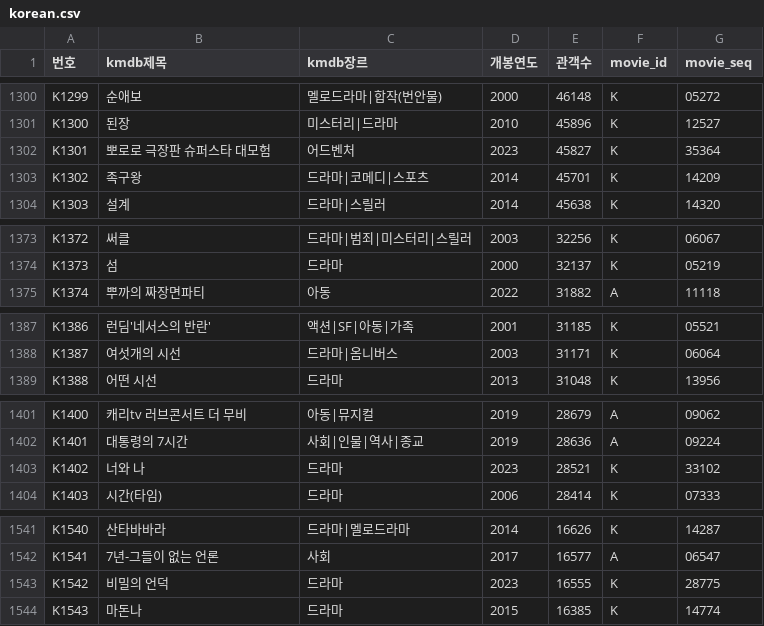
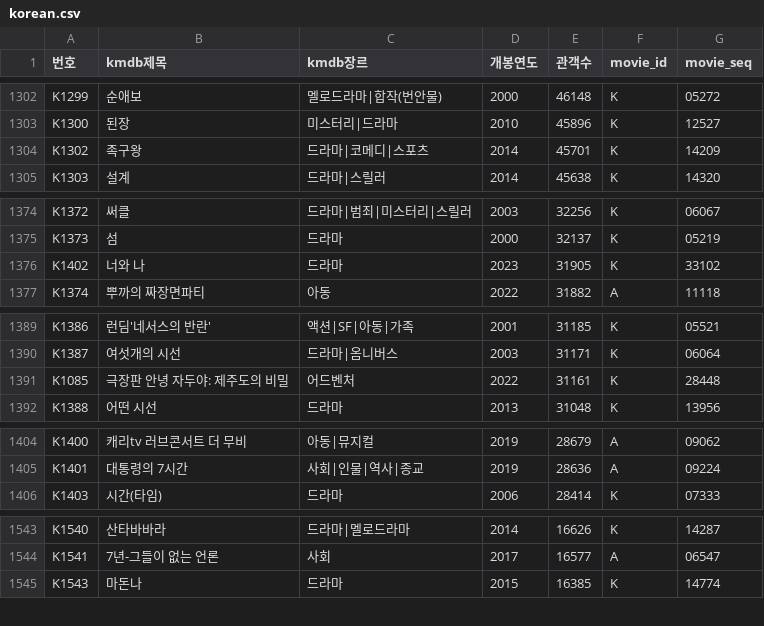
Before and after one commit to darvish0210/movie-cookie, a CSV file: static/korean.csv (was csv/korean.csv), drawn as a sheet; only a part is shown, gaps mark what is left out; the diff covers the shown part only.

```diff
--- a/csv/korean.csv
+++ b/static/korean.csv
@@ -1301,3 +1303,2 @@ K1299,순애보,멜로드라마|합작(번안물),2000,46148,K,05272
 K1300,된장,미스터리|드라마,2010,45896,K,12527
-K1301,뽀로로 극장판 슈퍼스타 대모험,어드벤처,2023,45827,K,35364
 K1302,족구왕,드라마|코메디|스포츠,2014,45701,K,14209
@@ -1374,2 +1375,3 @@ K1372,써클,드라마|범죄|미스터리|스릴러,2003,32256,K,06067
 K1373,섬,드라마,2000,32137,K,05219
+K1402,너와 나,드라마,2023,31905,K,33102
 K1374,뿌까의 짜장면파티,아동,2022,31882,A,11118
@@ -1388,2 +1390,3 @@ K1386,런딤'네서스의 반란',액션|SF|아동|가족,2001,31185,K,05521
 K1387,여섯개의 시선,드라마|옴니버스,2003,31171,K,06064
+K1085,극장판 안녕 자두야: 제주도의 비밀,어드벤처,2022,31161,K,28448
 K1388,어떤 시선,드라마,2013,31048,K,13956
@@ -1402,3 +1405,2 @@ K1400,캐리tv 러브콘서트 더 무비,아동|뮤지컬,2019,28679,A,09062
 K1401,대통령의 7시간,사회|인물|역사|종교,2019,28636,A,09224
-K1402,너와 나,드라마,2023,28521,K,33102
 K1403,시간(타임),드라마,2006,28414,K,07333
@@ -1542,3 +1544,2 @@ K1540,산타바바라,드라마|멜로드라마,2014,16626,K,14287
 K1541,7년-그들이 없는 언론,사회,2017,16577,A,06547
-K1542,비밀의 언덕,드라마,2023,16555,K,28775
 K1543,마돈나,드라마,2015,16385,K,14774
```
Also changed, not shown: 11 added rows and 5 removed rows elsewhere in this file, static/foreign.csv, 3 other files.
